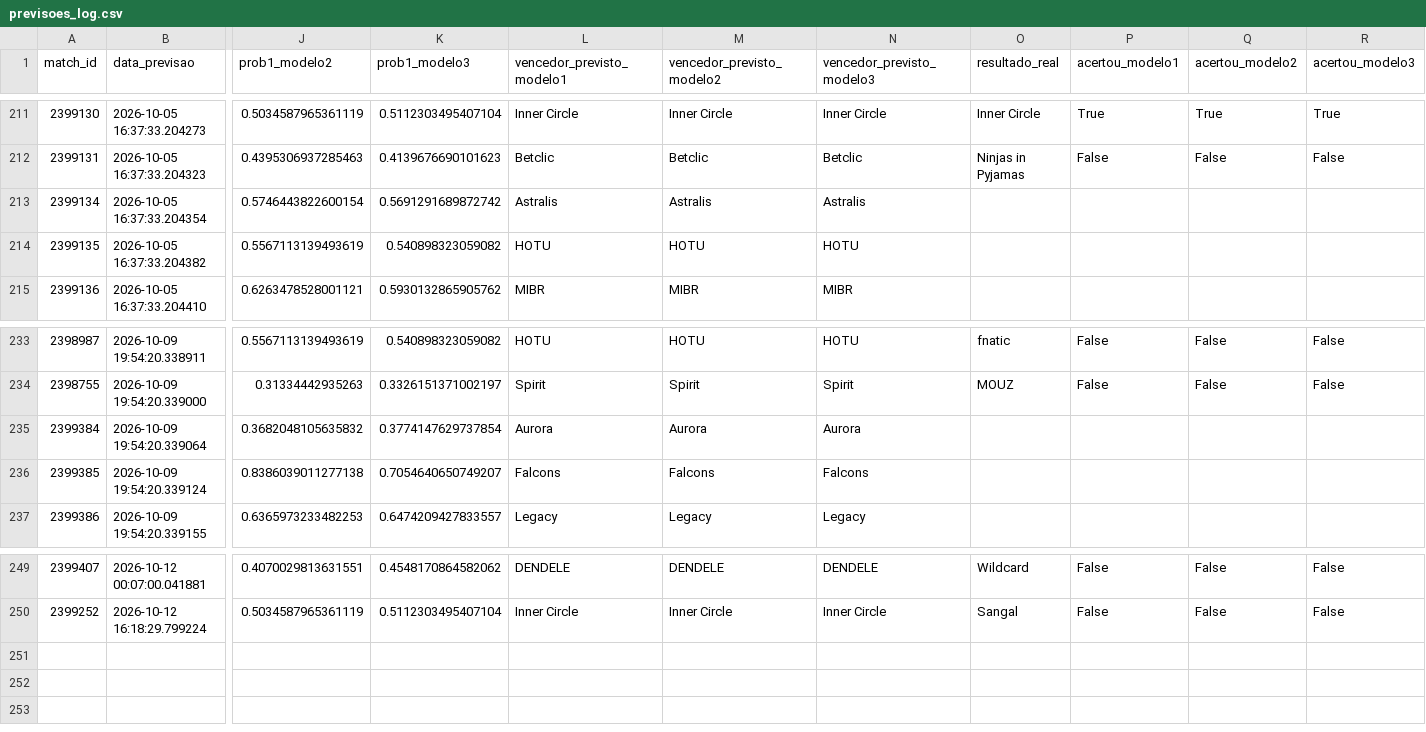
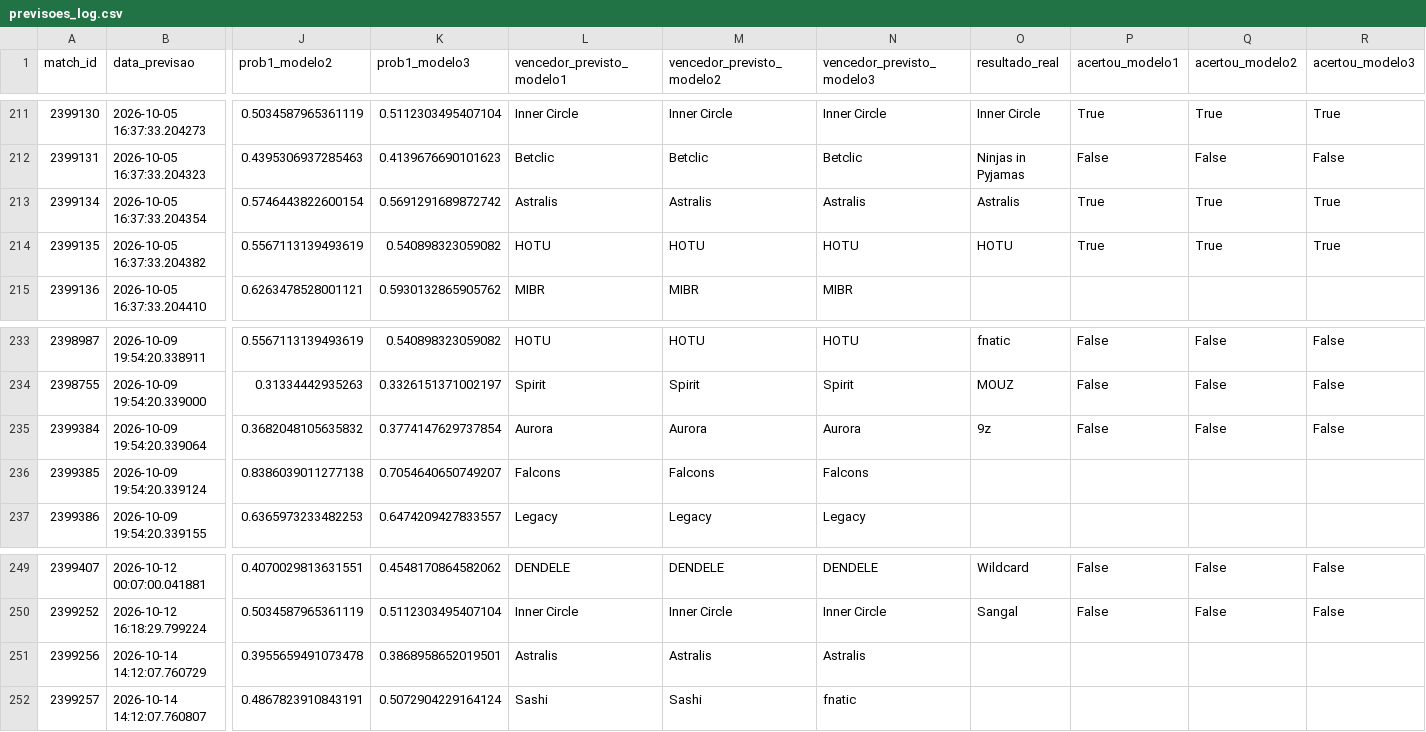
Before and after one commit to ppxdpp17/CS2-Predictor, a CSV file: data/previsoes_log.csv, drawn as a sheet; only a part is shown, gaps mark what is left out; rows hold the shown columns only; the diff names each change by its address in the sheet, - before the commit and + after, or states it on an @@ line.

```diff
--- a/data/previsoes_log.csv
+++ b/data/previsoes_log.csv
-O213 (resultado_real): (empty)
+O213 (resultado_real): Astralis
-P213:P214 (acertou_modelo1): (empty)
+P213:P214 (acertou_modelo1): True
-Q213:Q214 (acertou_modelo2): (empty)
+Q213:Q214 (acertou_modelo2): True
-R213:R214 (acertou_modelo3): (empty)
+R213:R214 (acertou_modelo3): True
-O214 (resultado_real): (empty)
+O214 (resultado_real): HOTU
-O235 (resultado_real): (empty)
+O235 (resultado_real): 9z
-P235 (acertou_modelo1): (empty)
+P235 (acertou_modelo1): False
-Q235 (acertou_modelo2): (empty)
+Q235 (acertou_modelo2): False
-R235 (acertou_modelo3): (empty)
+R235 (acertou_modelo3): False
+row 251: 2399256 | 2026-10-14 14:12:07.760729 | 0.3955659491073478 | 0.3868958652019501 | Astralis | Astralis | Astralis
+row 252: 2399257 | 2026-10-14 14:12:07.760807 | 0.4867823910843191 | 0.5072904229164124 | Sashi | Sashi | fnatic
```
